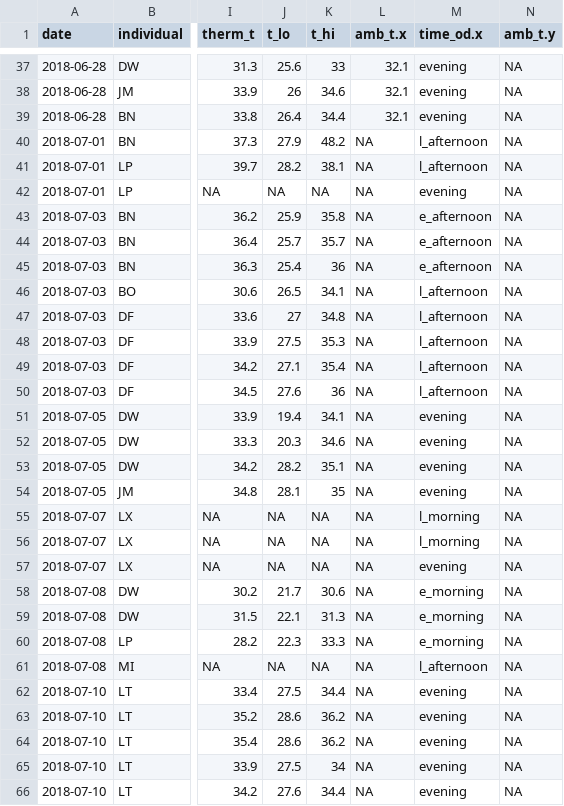
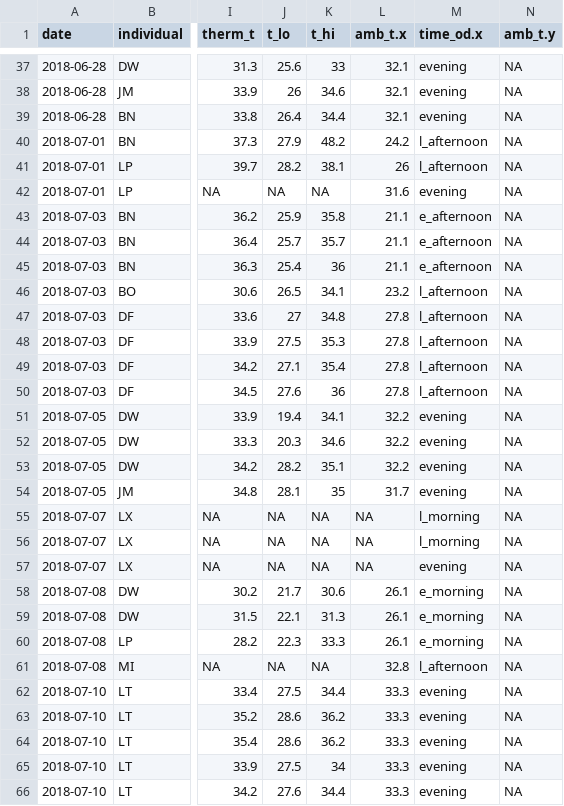
Before and after one commit to EEB698-F2018/individual-project-nwackerly, a CSV file: _summary/bipedal_table.csv, drawn as a sheet; only a part is shown, gaps mark what is left out; the diff covers the shown part only; the diff names each change by its address in the sheet, - before the commit and + after, or states it on an @@ line.

Commit message:
updated due to new amb_t data

```diff
--- a/_summary/bipedal_table.csv
+++ b/_summary/bipedal_table.csv
-L40 (amb_t.x): NA
+L40 (amb_t.x): 24.2
-L41 (amb_t.x): NA
+L41 (amb_t.x): 26
-L42 (amb_t.x): NA
+L42 (amb_t.x): 31.6
-L43:L45 (amb_t.x): NA
+L43:L45 (amb_t.x): 21.1
-L46 (amb_t.x): NA
+L46 (amb_t.x): 23.2
-L47:L50 (amb_t.x): NA
+L47:L50 (amb_t.x): 27.8
-L51:L53 (amb_t.x): NA
+L51:L53 (amb_t.x): 32.2
-L54 (amb_t.x): NA
+L54 (amb_t.x): 31.7
-L58:L60 (amb_t.x): NA
+L58:L60 (amb_t.x): 26.1
-L61 (amb_t.x): NA
+L61 (amb_t.x): 32.8
-L62:L66 (amb_t.x): NA
+L62:L66 (amb_t.x): 33.3
```
Also changed, not shown: 82 edited cells elsewhere in this file.
